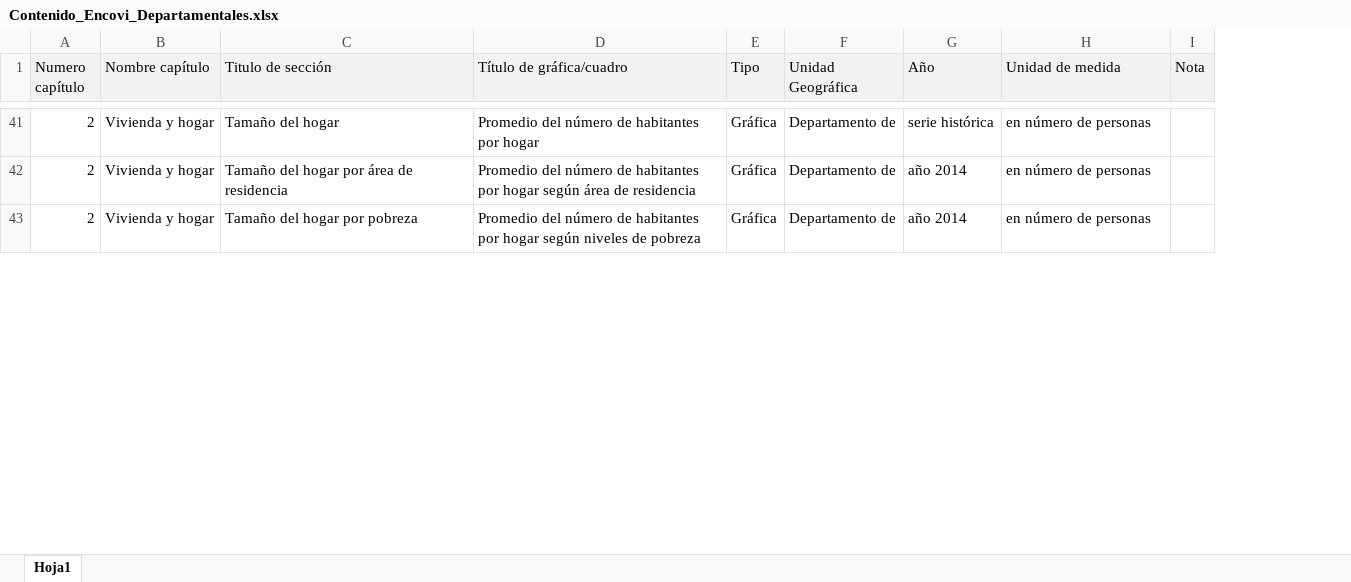
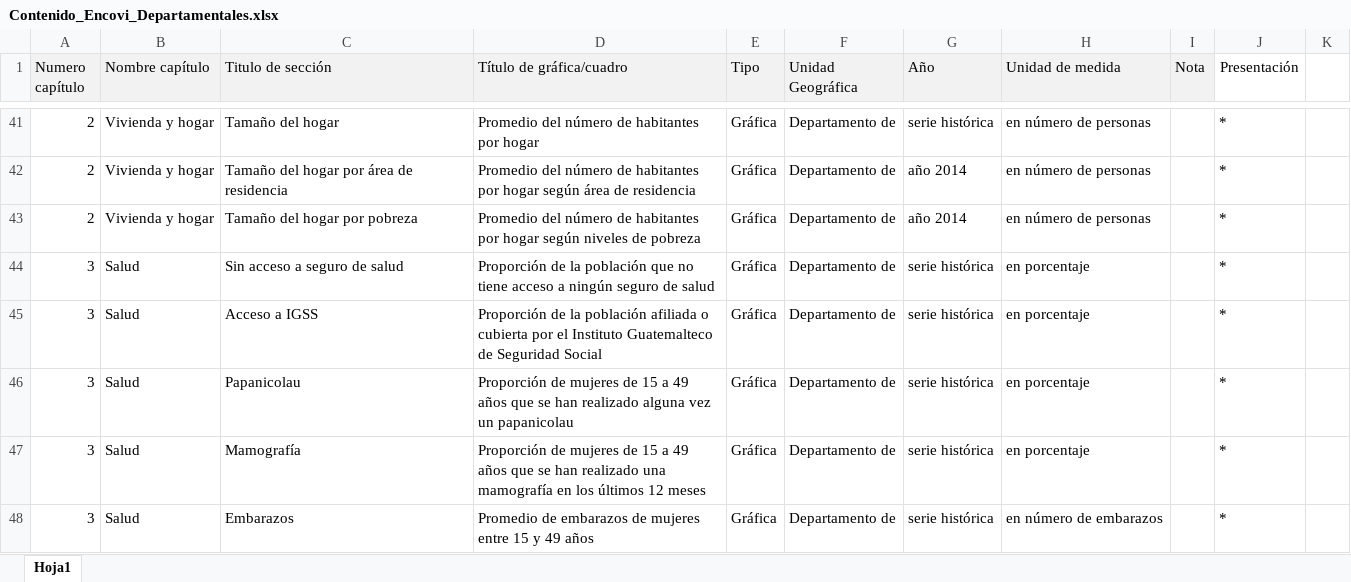
Before and after one commit to hugoallan9/EncoviDepartamentos, an Excel workbook: Contenido_Encovi_Departamentales.xlsx, sheet Hoja1, drawn as a sheet; only a part is shown, gaps mark what is left out; values as stored, in another font and other column widths than the file's, no borders; the diff covers the shown part only; the diff names each change by its address in the sheet, - before the commit and + after, or states it on an @@ line.

```diff
--- a/Contenido_Encovi_Departamentales.xlsx (sheet Hoja1)
+++ b/Contenido_Encovi_Departamentales.xlsx (sheet Hoja1)
+column J (Presentación), rows 41-43: all *
+column K, empty
+row 44: 3 | Salud | Sin acceso a seguro de salud | Proporción de la población que no tiene acceso a ningún seguro de salud | Gráfica | Departamento de | serie histórica | en porcentaje |  | *
+row 45: 3 | Salud | Acceso a IGSS | Proporción de la población afiliada o cubierta por el Instituto Guatemalteco de Seguridad Social | Gráfica | Departamento de | serie histórica | en porcentaje |  | *
+row 46: 3 | Salud | Papanicolau | Proporción de mujeres de 15 a 49 años que se han realizado alguna vez un papanicolau | Gráfica | Departamento de | serie histórica | en porcentaje |  | *
+row 47: 3 | Salud | Mamografía | Proporción de mujeres de 15 a 49 años que se han realizado una mamografía en los últimos 12 meses | Gráfica | Departamento de | serie histórica | en porcentaje |  | *
+row 48: 3 | Salud | Embarazos | Promedio de embarazos de mujeres entre 15 y 49 años | Gráfica | Departamento de | serie histórica | en número de embarazos |  | *
```
Also changed, not shown: 5 added rows and 14 edited cells elsewhere in this sheet, 19 other files.
